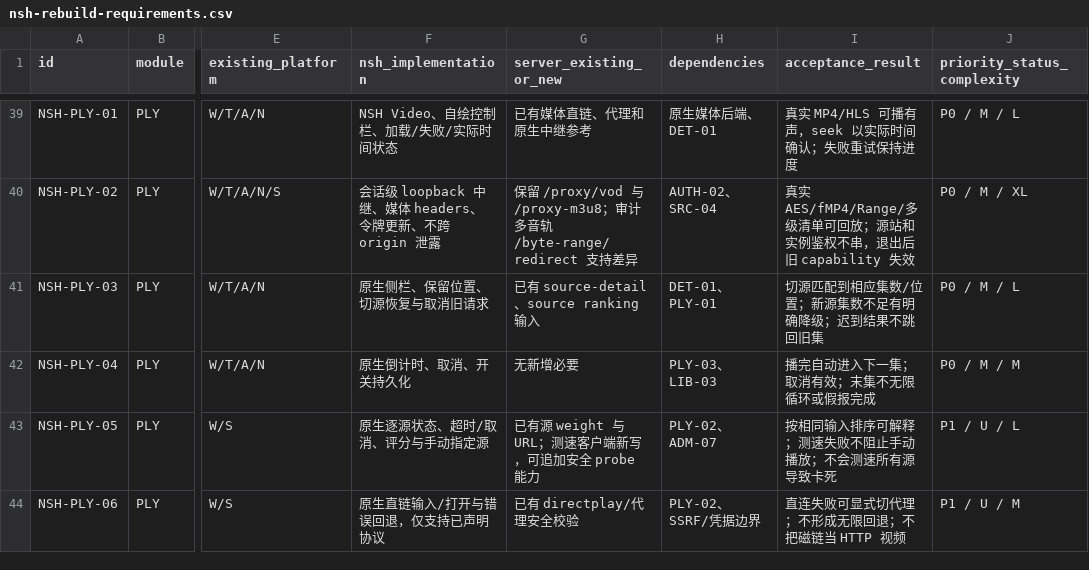
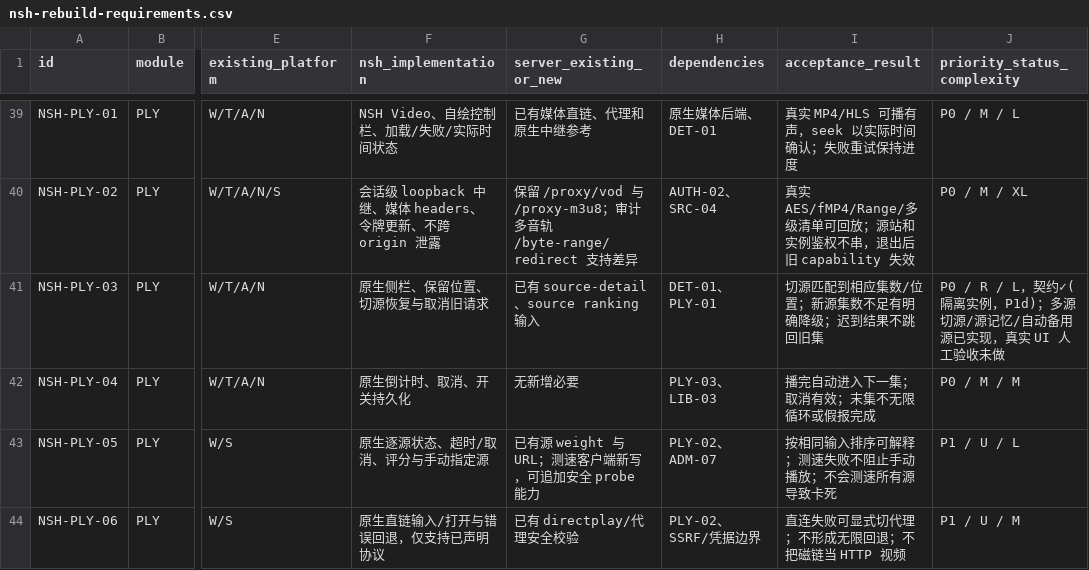
Before and after one commit to NingKingStar/MoonTVPlus, a CSV file: docs/nsh-rebuild-requirements.csv, drawn as a sheet; only a part is shown, gaps mark what is left out; the diff names each change by its address in the sheet, - before the commit and + after, or states it on an @@ line.

```diff
--- a/docs/nsh-rebuild-requirements.csv
+++ b/docs/nsh-rebuild-requirements.csv
-J41 (priority_status_complexity): P0 / M / L
+J41 (priority_status_complexity): P0 / R / L，契约✓(隔离实例，P1d)；多源切源/源记忆/自动备用源已实现，真实 UI 人工验收未做
```
Also changed, not shown: 19 other files.
